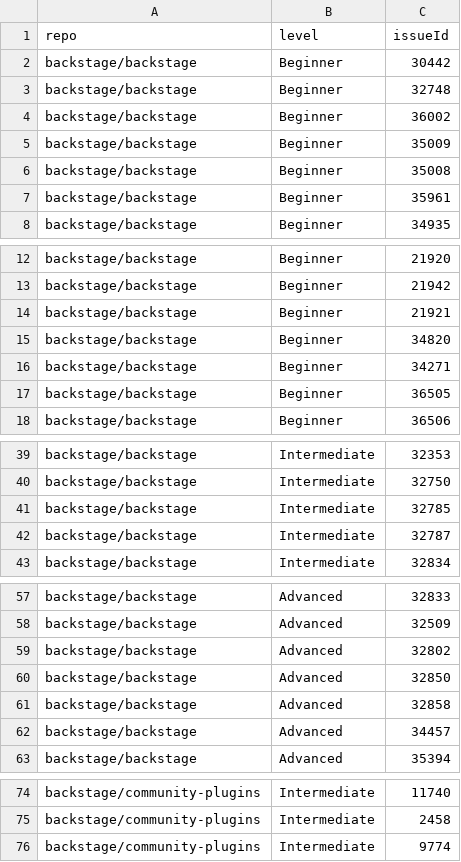
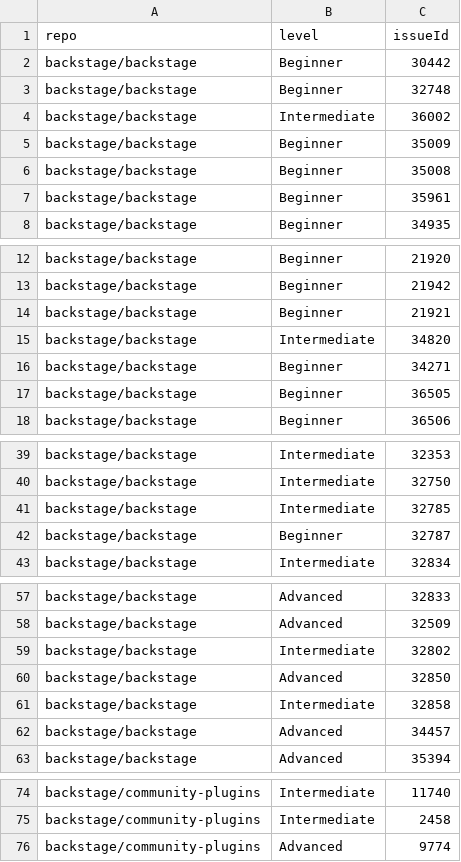
Before and after one commit to backstage/contribfest, a CSV file: public/issues.csv, drawn as a sheet; only a part is shown, gaps mark what is left out.

```diff
--- a/public/issues.csv
+++ b/public/issues.csv
@@ -3,3 +3,3 @@ backstage/backstage,Beginner,30442
 backstage/backstage,Beginner,32748
-backstage/backstage,Beginner,36002
+backstage/backstage,Intermediate,36002
 backstage/backstage,Beginner,35009
@@ -14,3 +14,3 @@ backstage/backstage,Beginner,21942
 backstage/backstage,Beginner,21921
-backstage/backstage,Beginner,34820
+backstage/backstage,Intermediate,34820
 backstage/backstage,Beginner,34271
@@ -41,3 +41,3 @@ backstage/backstage,Intermediate,32750
 backstage/backstage,Intermediate,32785
-backstage/backstage,Intermediate,32787
+backstage/backstage,Beginner,32787
 backstage/backstage,Intermediate,32834
@@ -58,5 +58,5 @@ backstage/backstage,Advanced,32833
 backstage/backstage,Advanced,32509
-backstage/backstage,Advanced,32802
+backstage/backstage,Intermediate,32802
 backstage/backstage,Advanced,32850
-backstage/backstage,Advanced,32858
+backstage/backstage,Intermediate,32858
 backstage/backstage,Advanced,34457
@@ -75,2 +75,2 @@ backstage/community-plugins,Intermediate,11740
 backstage/community-plugins,Intermediate,2458
-backstage/community-plugins,Intermediate,9774
+backstage/community-plugins,Advanced,9774
```
